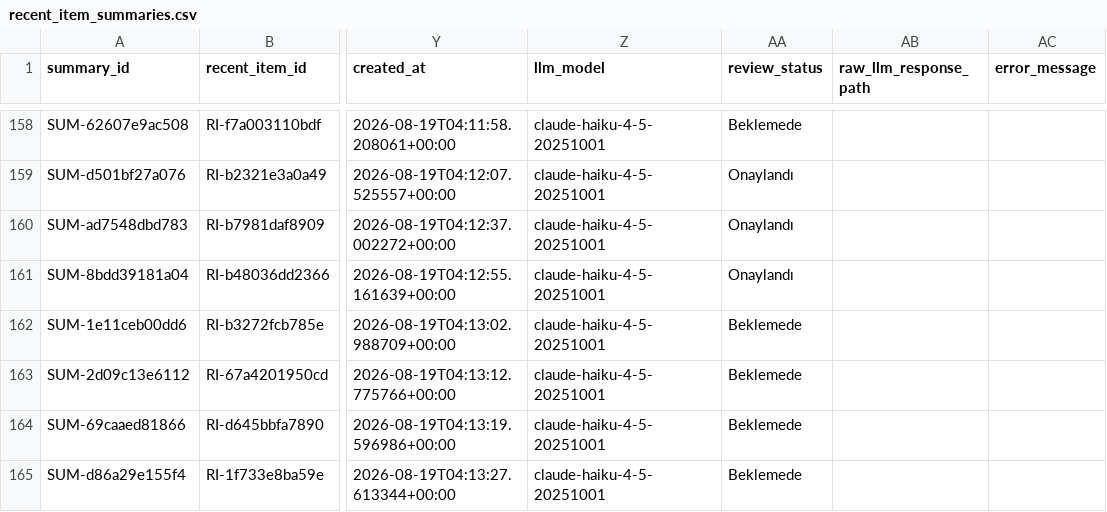
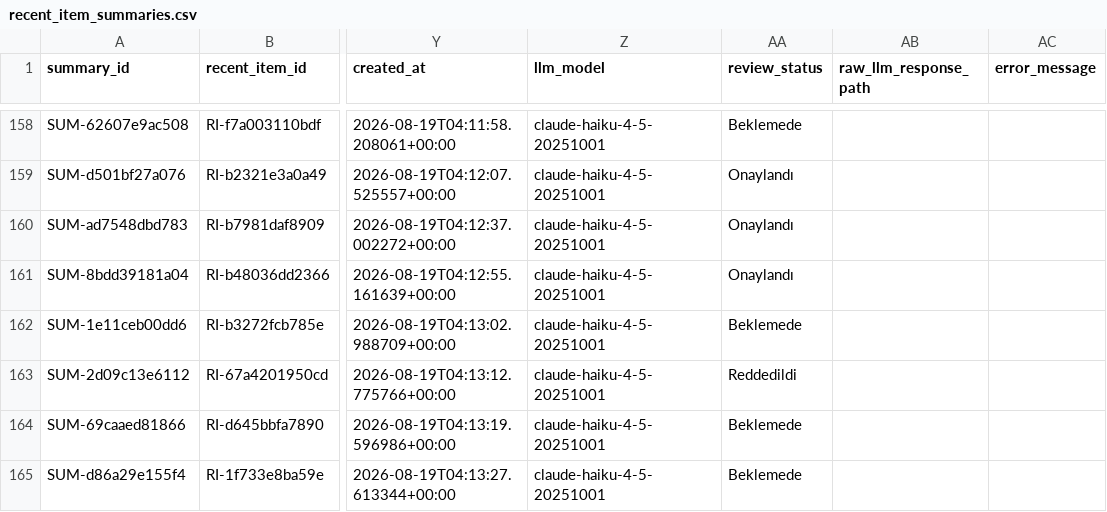
Before and after one commit to ekowiggins-dotcom/ardakobibenchmark, a CSV file: data/recent_item_summaries.csv, drawn as a sheet; only a part is shown, gaps mark what is left out; the diff names each change by its address in the sheet, - before the commit and + after, or states it on an @@ line.

```diff
--- a/data/recent_item_summaries.csv
+++ b/data/recent_item_summaries.csv
-AA163 (review_status): Beklemede
+AA163 (review_status): Reddedildi
```
Also changed, not shown: data/recent_item_review_queue.csv.
